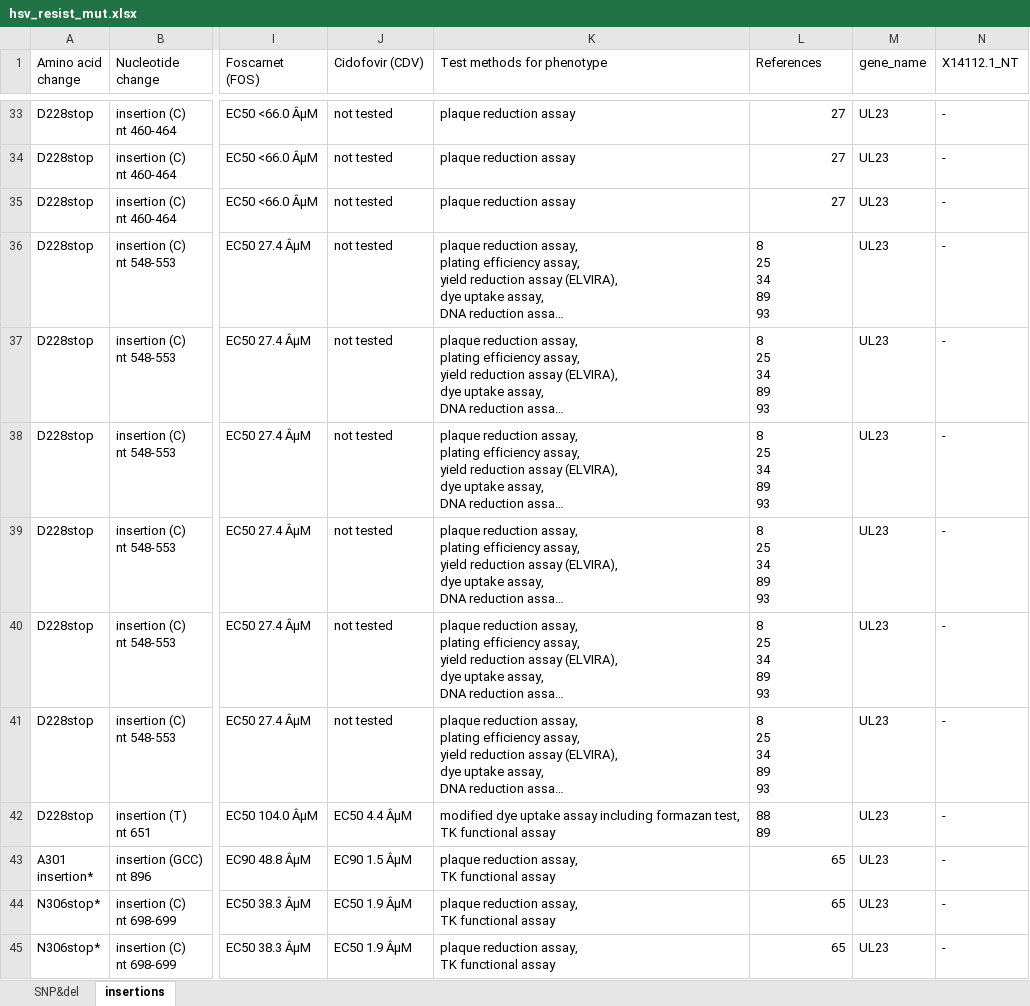
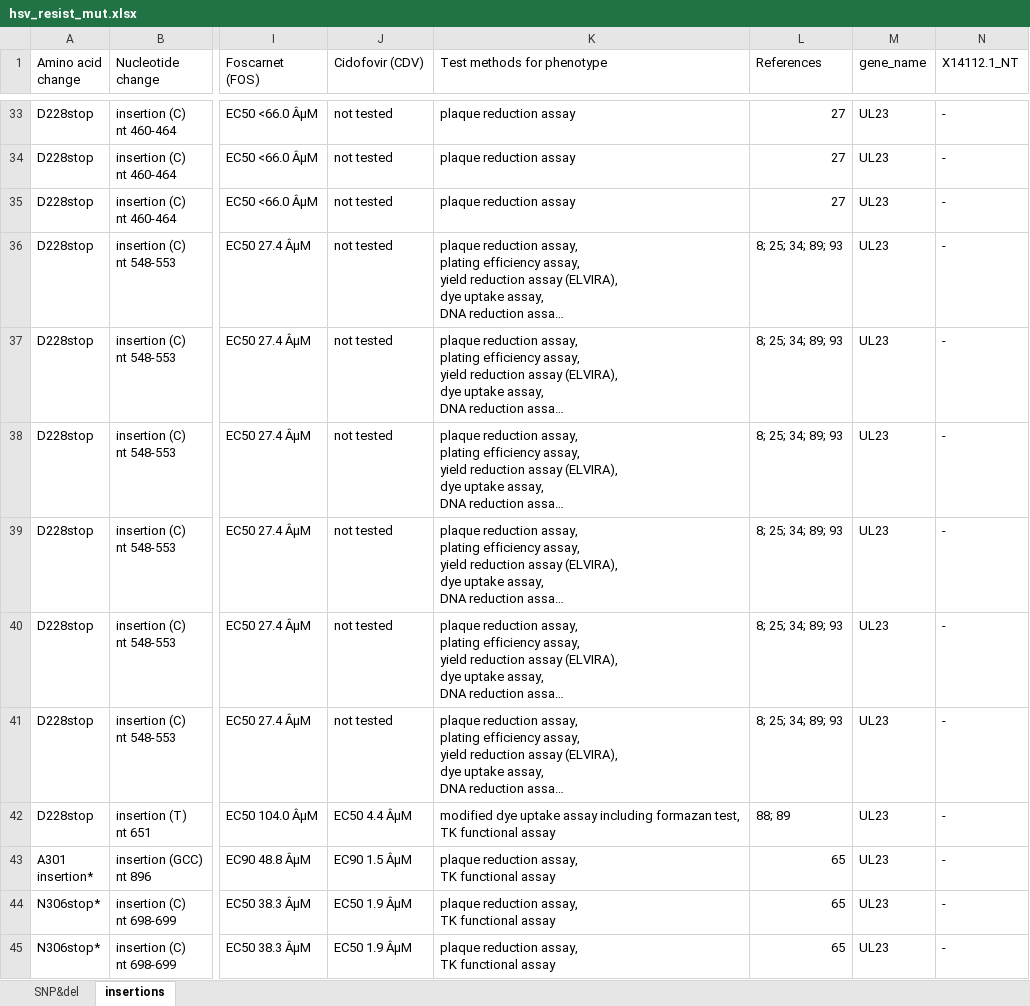
Before and after one commit to NetaZuckerman/UPv, an Excel workbook: viruses/refs/hsv_resist_mut.xlsx, sheet insertions, drawn as a sheet; only a part is shown, gaps mark what is left out; long unchanged cells end in …; values as stored, in another font and other column widths than the file's, no borders; ↵ is a line break in a cell; the diff covers the shown part only; the diff names each change by its address in the sheet, - before the commit and + after, or states it on an @@ line.

```diff
--- a/viruses/refs/hsv_resist_mut.xlsx (sheet insertions)
+++ b/viruses/refs/hsv_resist_mut.xlsx (sheet insertions)
-L36:L41 (References): 8 ↵ 25 ↵ 34 ↵ 89 ↵ 93
+L36:L41 (References): 8; 25; 34; 89; 93
-L42 (References): 88 ↵ 89
+L42 (References): 88; 89
```
Also changed, not shown: 12 edited cells elsewhere in this sheet, sheet SNP&del, 26 other files.
